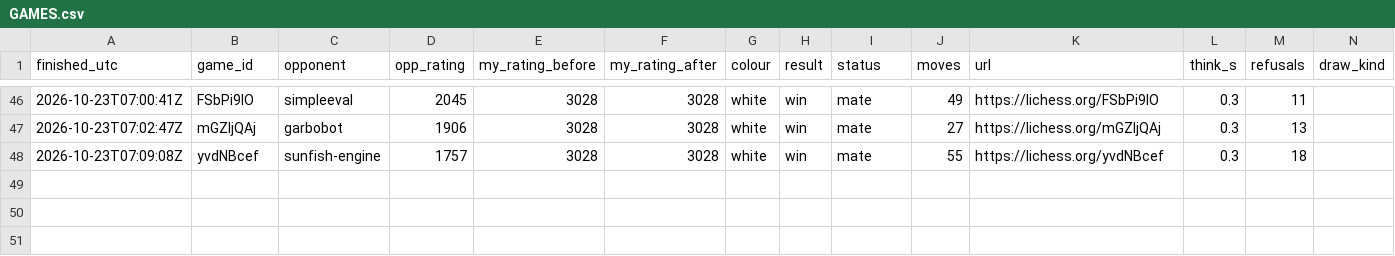
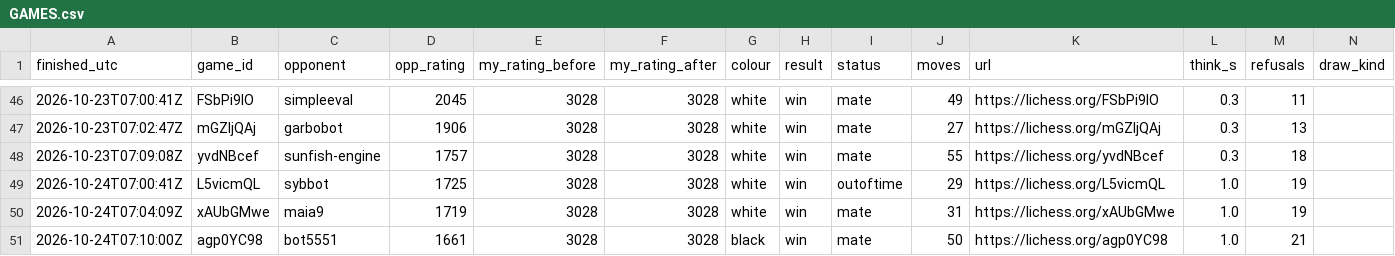
Before and after one commit to triton-xxix/proteus-lab, a CSV file: games/lichess/GAMES.csv, drawn as a sheet; only a part is shown, gaps mark what is left out; the diff names each change by its address in the sheet, - before the commit and + after, or states it on an @@ line.

```diff
--- a/games/lichess/GAMES.csv
+++ b/games/lichess/GAMES.csv
+row 49: 2026-10-24T07:00:41Z | L5vicmQL | sybbot | 1725 | 3028 | 3028 | white | win | outoftime | 29 | https://lichess.org/L5vicmQL | 1.0 | 19
+row 50: 2026-10-24T07:04:09Z | xAUbGMwe | maia9 | 1719 | 3028 | 3028 | white | win | mate | 31 | https://lichess.org/xAUbGMwe | 1.0 | 19
+row 51: 2026-10-24T07:10:00Z | agp0YC98 | bot5551 | 1661 | 3028 | 3028 | black | win | mate | 50 | https://lichess.org/agp0YC98 | 1.0 | 21
```
Also changed, not shown: games/lichess/CHALLENGES.csv, 4 other files.
